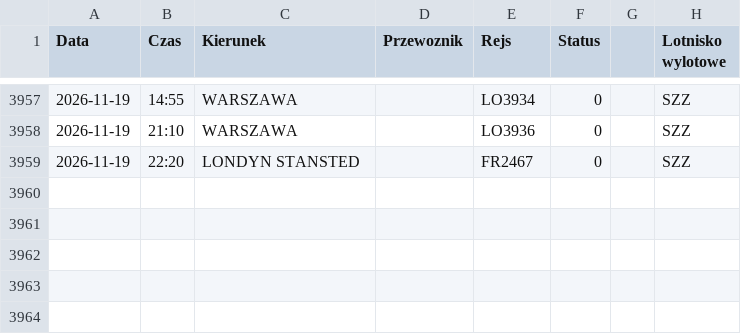
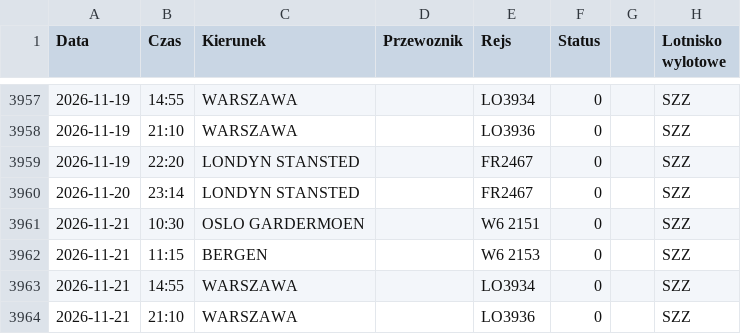
Before and after one commit to grzegorz-nowacki/departures-scraper, a CSV file: scraper/scraper_output/tabela_odlotow_SZZ.csv, drawn as a sheet; only a part is shown, gaps mark what is left out.

```diff
--- a/scraper/scraper_output/tabela_odlotow_SZZ.csv
+++ b/scraper/scraper_output/tabela_odlotow_SZZ.csv
@@ -3959 +3959,6 @@ Data;Czas;Kierunek;Przewoznik;Rejs;Status;;Lotnisko wylotowe
 2026-11-19;22:20;LONDYN STANSTED;;FR2467;0;;"SZZ"
+2026-11-20;23:14;LONDYN STANSTED;;FR2467;0;;"SZZ"
+2026-11-21;10:30;OSLO GARDERMOEN;;W6 2151;0;;"SZZ"
+2026-11-21;11:15;BERGEN;;W6 2153;0;;"SZZ"
+2026-11-21;14:55;WARSZAWA;;LO3934;0;;"SZZ"
+2026-11-21;21:10;WARSZAWA;;LO3936;0;;"SZZ"
```
Also changed, not shown: scraper/scraper_output/tabela_odlotow_BZG.csv, scraper/scraper_output/tabela_odlotow_RZE.csv, 3 other files.
